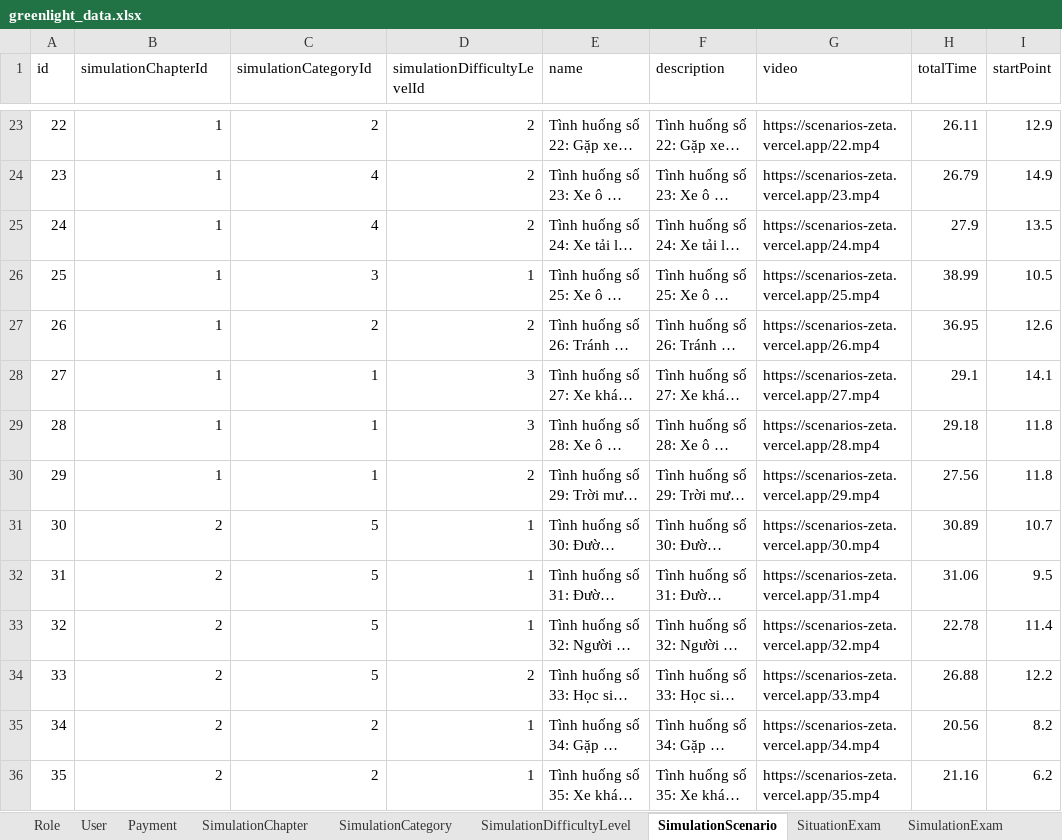
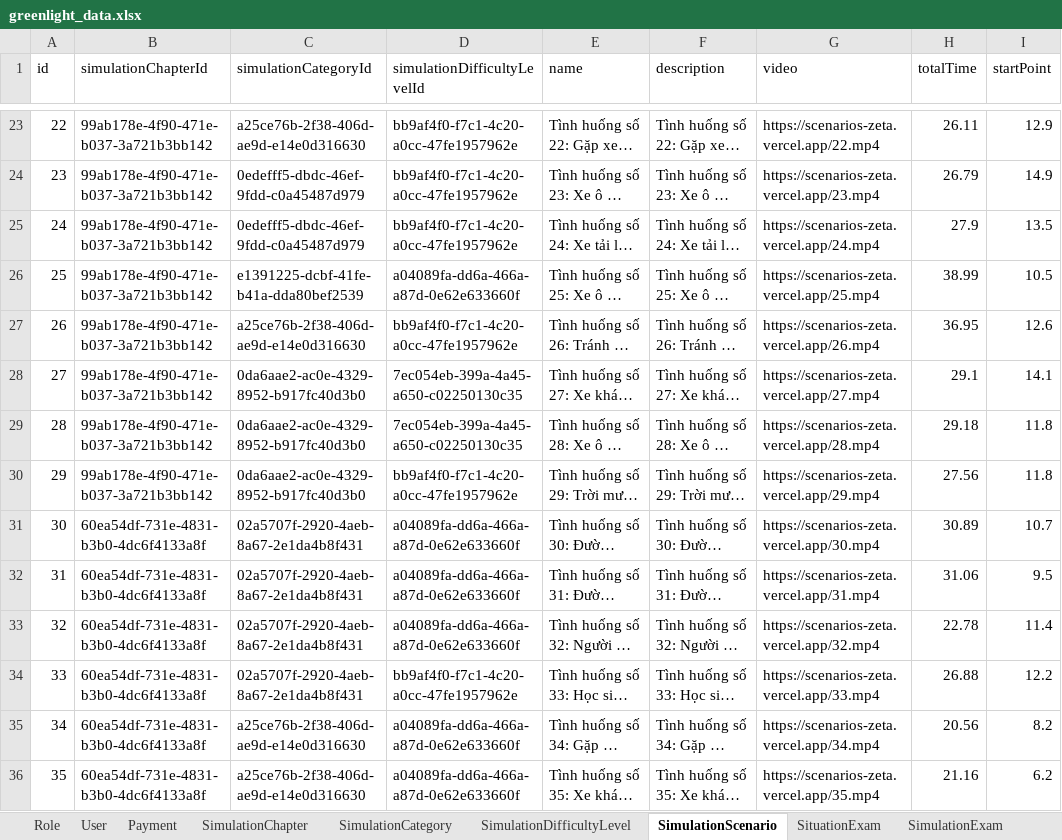
Before and after one commit to PanpaKawaii/SmartDrivingLearningSystem, an Excel workbook: src/mocks/greenlight_data.xlsx, sheet SimulationScenario, drawn as a sheet; only a part is shown, gaps mark what is left out; long unchanged cells end in …; values as stored, in another font and other column widths than the file's, no borders; the diff covers the shown part only; the diff names each change by its address in the sheet, - before the commit and + after, or states it on an @@ line.

Commit message:
Add Data Excal Simulation

```diff
--- a/src/mocks/greenlight_data.xlsx (sheet SimulationScenario)
+++ b/src/mocks/greenlight_data.xlsx (sheet SimulationScenario)
-B23:B30 (simulationChapterId): 1
+B23:B30 (simulationChapterId): 99ab178e-4f90-471e-b037-3a721b3bb142
-C23 (simulationCategoryId): 2
+C23 (simulationCategoryId): a25ce76b-2f38-406d-ae9d-e14e0d316630
-D23:D25 (simulationDifficultyLevelId): 2
+D23:D25 (simulationDifficultyLevelId): bb9af4f0-f7c1-4c20-a0cc-47fe1957962e
-C24:C25 (simulationCategoryId): 4
+C24:C25 (simulationCategoryId): 0edefff5-dbdc-46ef-9fdd-c0a45487d979
-C26 (simulationCategoryId): 3
+C26 (simulationCategoryId): e1391225-dcbf-41fe-b41a-dda80bef2539
-D26 (simulationDifficultyLevelId): 1
+D26 (simulationDifficultyLevelId): a04089fa-dd6a-466a-a87d-0e62e633660f
-C27 (simulationCategoryId): 2
+C27 (simulationCategoryId): a25ce76b-2f38-406d-ae9d-e14e0d316630
-D27 (simulationDifficultyLevelId): 2
+D27 (simulationDifficultyLevelId): bb9af4f0-f7c1-4c20-a0cc-47fe1957962e
-C28:C30 (simulationCategoryId): 1
+C28:C30 (simulationCategoryId): 0da6aae2-ac0e-4329-8952-b917fc40d3b0
-D28:D29 (simulationDifficultyLevelId): 3
+D28:D29 (simulationDifficultyLevelId): 7ec054eb-399a-4a45-a650-c02250130c35
-D30 (simulationDifficultyLevelId): 2
+D30 (simulationDifficultyLevelId): bb9af4f0-f7c1-4c20-a0cc-47fe1957962e
-B31:B36 (simulationChapterId): 2
+B31:B36 (simulationChapterId): 60ea54df-731e-4831-b3b0-4dc6f4133a8f
-C31:C34 (simulationCategoryId): 5
+C31:C34 (simulationCategoryId): 02a5707f-2920-4aeb-8a67-2e1da4b8f431
-D31:D33 (simulationDifficultyLevelId): 1
+D31:D33 (simulationDifficultyLevelId): a04089fa-dd6a-466a-a87d-0e62e633660f
-D34 (simulationDifficultyLevelId): 2
+D34 (simulationDifficultyLevelId): bb9af4f0-f7c1-4c20-a0cc-47fe1957962e
-C35:C36 (simulationCategoryId): 2
+C35:C36 (simulationCategoryId): a25ce76b-2f38-406d-ae9d-e14e0d316630
-D35:D36 (simulationDifficultyLevelId): 1
+D35:D36 (simulationDifficultyLevelId): a04089fa-dd6a-466a-a87d-0e62e633660f
```
Also changed, not shown: 318 edited cells elsewhere in this sheet, sheet TrafficSign, sheet SimulationCategory, sheet SimulationChapter, sheet SimulationDifficultyLevel, 2 other files.
